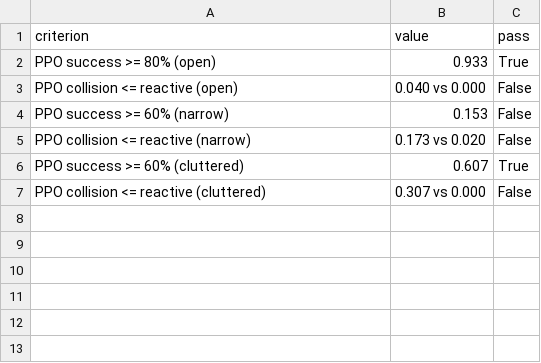
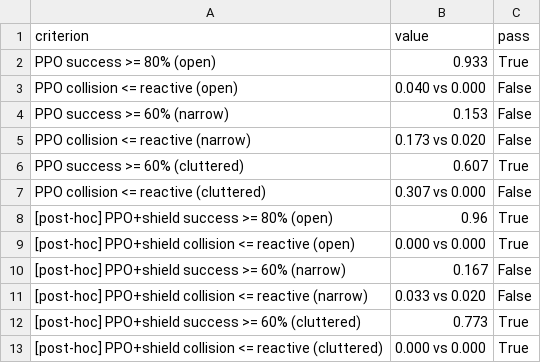
Before and after one commit to zynthrixAI/mlr-obstacle-navigation, a CSV file: results/T5_acceptance.csv, drawn as a sheet.

```diff
--- a/results/T5_acceptance.csv
+++ b/results/T5_acceptance.csv
@@ -7 +7,7 @@ PPO success >= 60% (cluttered),0.607,True
 PPO collision <= reactive (cluttered),0.307 vs 0.000,False
+[post-hoc] PPO+shield success >= 80% (open),0.96,True
+[post-hoc] PPO+shield collision <= reactive (open),0.000 vs 0.000,True
+[post-hoc] PPO+shield success >= 60% (narrow),0.167,False
+[post-hoc] PPO+shield collision <= reactive (narrow),0.033 vs 0.020,False
+[post-hoc] PPO+shield success >= 60% (cluttered),0.773,True
+[post-hoc] PPO+shield collision <= reactive (cluttered),0.000 vs 0.000,True
```
Also changed, not shown: results/T5_rl.csv, 3 other files.
